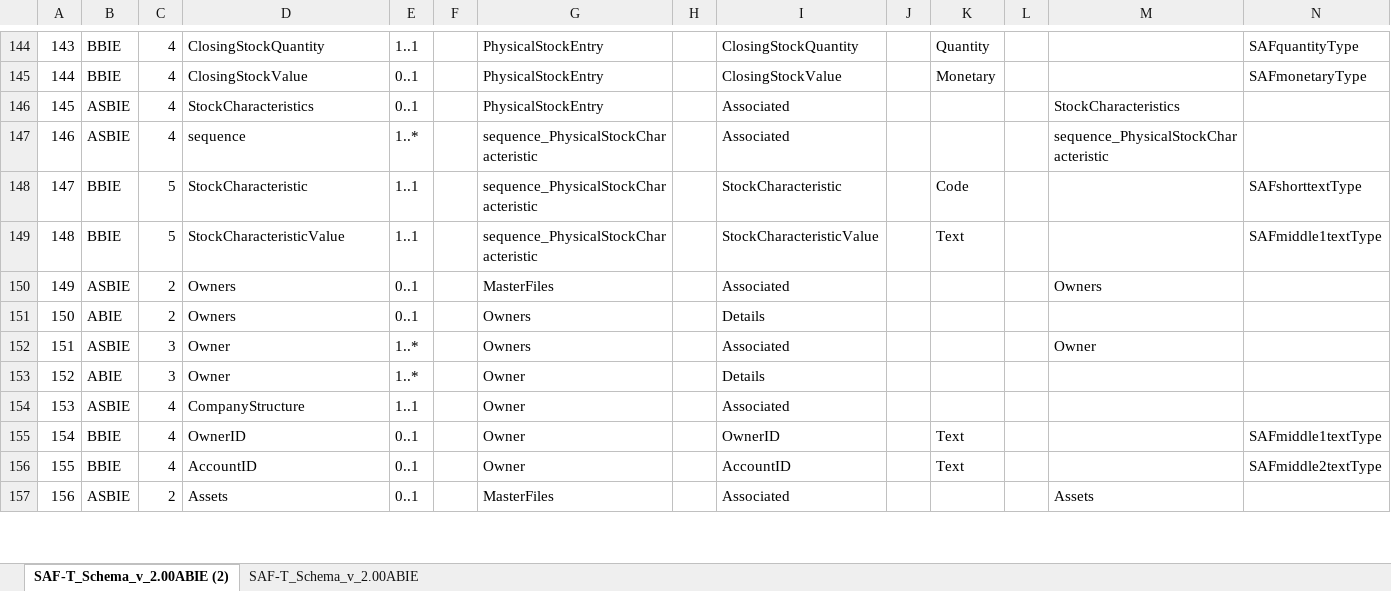
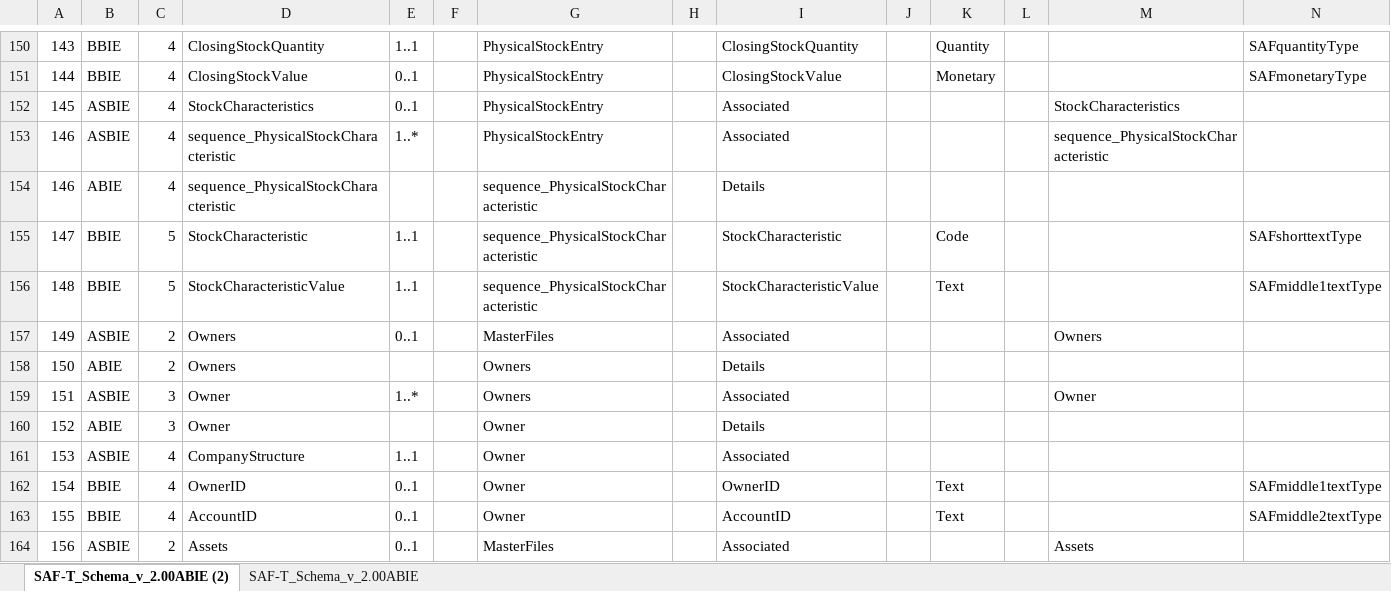
Before and after one commit to pontsoleil/Standard_Formats, an Excel workbook: data/SAF-T/SAF-T_Schema_v_2.00ABIE.xlsx, sheet SAF-T_Schema_v_2.00ABIE (2), drawn as a sheet; only a part is shown, gaps mark what is left out; values as stored, in another font and other column widths than the file's, no borders; conditional formats not drawn; addresses are those after the commit; rows hold the shown columns only; the diff covers the shown part only; the diff names each change by its address in the sheet, - before the commit and + after, or states it on an @@ line.

Commit message:
Update SAF-T_Schema_v_2.00ABIE.xlsx

```diff
--- a/data/SAF-T/SAF-T_Schema_v_2.00ABIE.xlsx (sheet SAF-T_Schema_v_2.00ABIE (2))
+++ b/data/SAF-T/SAF-T_Schema_v_2.00ABIE.xlsx (sheet SAF-T_Schema_v_2.00ABIE (2))
-D153: sequence
+D153: sequence_PhysicalStockCharacteristic
-G153: sequence_PhysicalStockCharacteristic
+G153: PhysicalStockEntry
+row 154: 146 | ABIE | 4 | sequence_PhysicalStockCharacteristic |  |  | sequence_PhysicalStockCharacteristic |  | Details
-E158: 0..1
+E158: (empty)
-E160: 1..*
+E160: (empty)
```
Also changed, not shown: 8 added rows and 47 edited cells elsewhere in this sheet.
